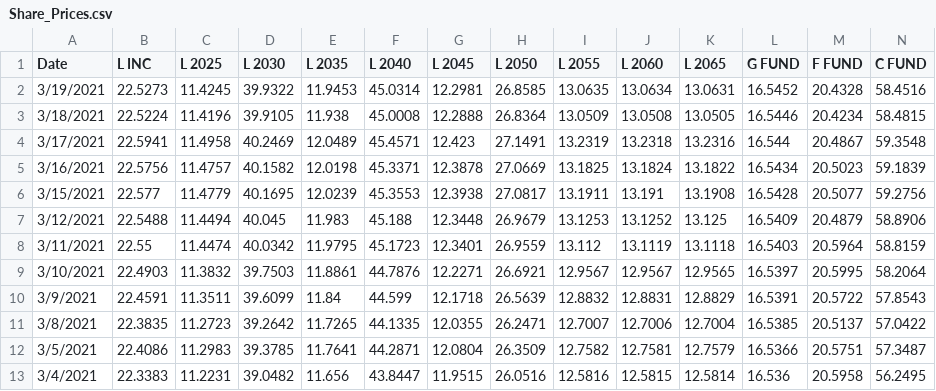
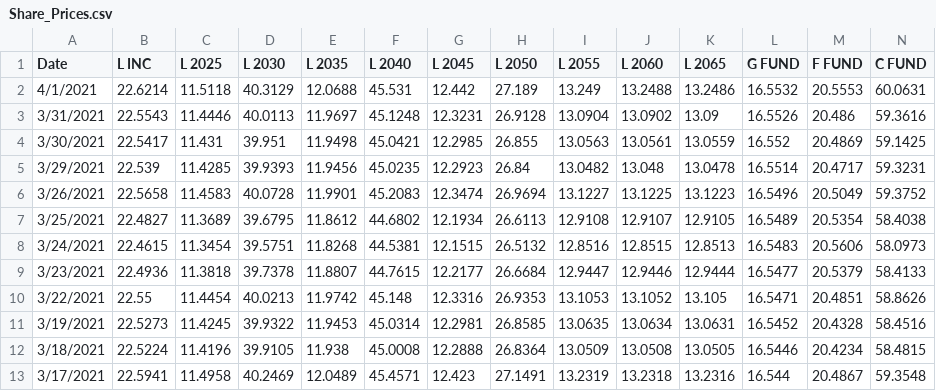
Before and after one commit to kharnish/TSP_analysis, a CSV file: Share_Prices.csv, drawn as a sheet; only a part is shown; the shorter side is filled out with more unchanged rows; rows hold the shown columns only; the diff names each change by its address in the sheet, - before the commit and + after, or states it on an @@ line.

Commit message:
updated prices

```diff
--- a/Share_Prices.csv
+++ b/Share_Prices.csv
+row 2: 4/1/2021 | 22.6214 | 11.5118 | 40.3129 | 12.0688 | 45.531 | 12.442 | 27.189 | 13.249 | 13.2488 | 13.2486 | 16.5532 | 20.5553 | 60.0631
+row 3: 3/31/2021 | 22.5543 | 11.4446 | 40.0113 | 11.9697 | 45.1248 | 12.3231 | 26.9128 | 13.0904 | 13.0902 | 13.09 | 16.5526 | 20.486 | 59.3616
+row 4: 3/30/2021 | 22.5417 | 11.431 | 39.951 | 11.9498 | 45.0421 | 12.2985 | 26.855 | 13.0563 | 13.0561 | 13.0559 | 16.552 | 20.4869 | 59.1425
+row 5: 3/29/2021 | 22.539 | 11.4285 | 39.9393 | 11.9456 | 45.0235 | 12.2923 | 26.84 | 13.0482 | 13.048 | 13.0478 | 16.5514 | 20.4717 | 59.3231
+row 6: 3/26/2021 | 22.5658 | 11.4583 | 40.0728 | 11.9901 | 45.2083 | 12.3474 | 26.9694 | 13.1227 | 13.1225 | 13.1223 | 16.5496 | 20.5049 | 59.3752
+row 7: 3/25/2021 | 22.4827 | 11.3689 | 39.6795 | 11.8612 | 44.6802 | 12.1934 | 26.6113 | 12.9108 | 12.9107 | 12.9105 | 16.5489 | 20.5354 | 58.4038
+row 8: 3/24/2021 | 22.4615 | 11.3454 | 39.5751 | 11.8268 | 44.5381 | 12.1515 | 26.5132 | 12.8516 | 12.8515 | 12.8513 | 16.5483 | 20.5606 | 58.0973
+row 9: 3/23/2021 | 22.4936 | 11.3818 | 39.7378 | 11.8807 | 44.7615 | 12.2177 | 26.6684 | 12.9447 | 12.9446 | 12.9444 | 16.5477 | 20.5379 | 58.4133
+row 10: 3/22/2021 | 22.55 | 11.4454 | 40.0213 | 11.9742 | 45.148 | 12.3316 | 26.9353 | 13.1053 | 13.1052 | 13.105 | 16.5471 | 20.4851 | 58.8626
```
Also changed, not shown: 2 other files.
